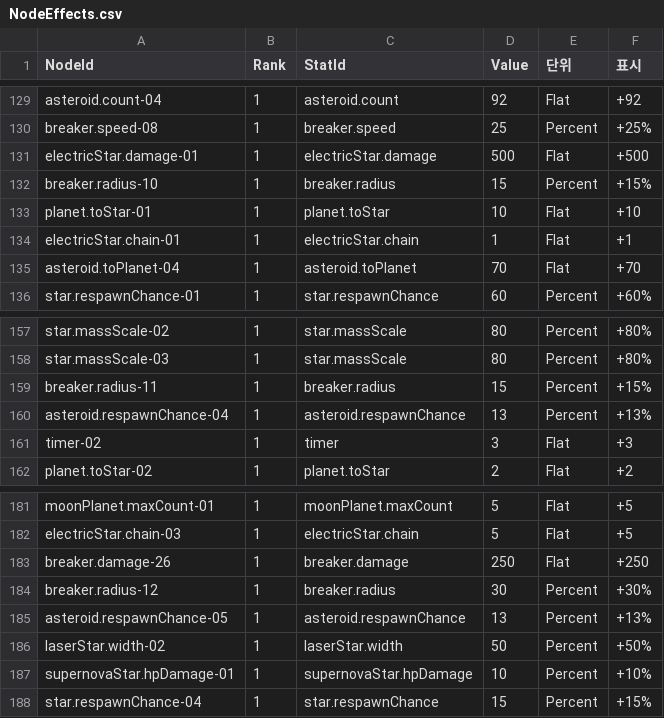
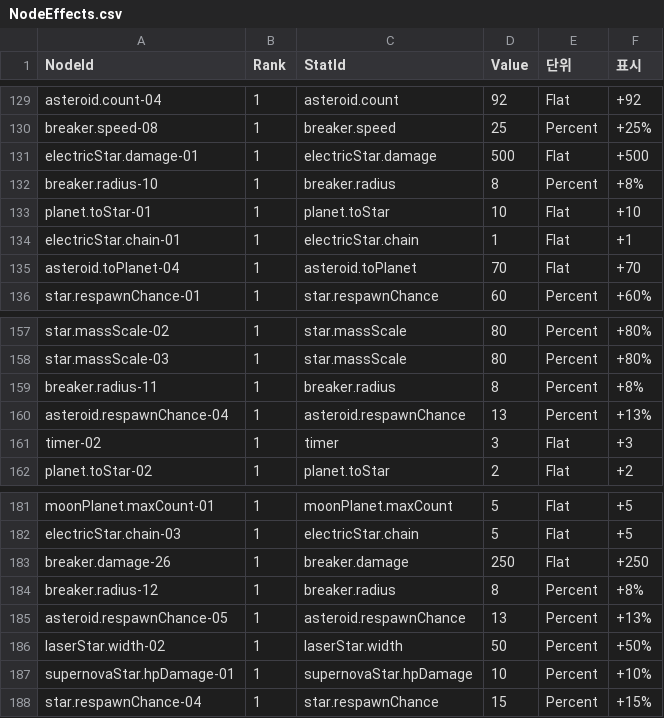
Before and after one commit to 123456789qwaszx/Feed-A-Blackhole-Client, a CSV file: Assets/Data/NodeTable/NodeEffects.csv, drawn as a sheet; only a part is shown, gaps mark what is left out.

```diff
--- a/Assets/Data/NodeTable/NodeEffects.csv
+++ b/Assets/Data/NodeTable/NodeEffects.csv
@@ -131,3 +131,3 @@ breaker.speed-08,1,breaker.speed,25,Percent,+25%
 electricStar.damage-01,1,electricStar.damage,500,Flat,+500
-breaker.radius-10,1,breaker.radius,15,Percent,+15%
+breaker.radius-10,1,breaker.radius,8,Percent,+8%
 planet.toStar-01,1,planet.toStar,10,Flat,+10
@@ -158,3 +158,3 @@ star.massScale-02,1,star.massScale,80,Percent,+80%
 star.massScale-03,1,star.massScale,80,Percent,+80%
-breaker.radius-11,1,breaker.radius,15,Percent,+15%
+breaker.radius-11,1,breaker.radius,8,Percent,+8%
 asteroid.respawnChance-04,1,asteroid.respawnChance,13,Percent,+13%
@@ -183,3 +183,3 @@ electricStar.chain-03,1,electricStar.chain,5,Flat,+5
 breaker.damage-26,1,breaker.damage,250,Flat,+250
-breaker.radius-12,1,breaker.radius,30,Percent,+30%
+breaker.radius-12,1,breaker.radius,8,Percent,+8%
 asteroid.respawnChance-05,1,asteroid.respawnChance,13,Percent,+13%
```
Also changed, not shown: 3 other files.
